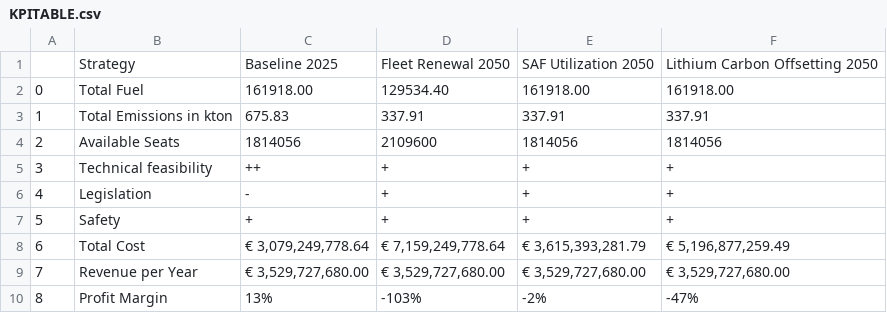
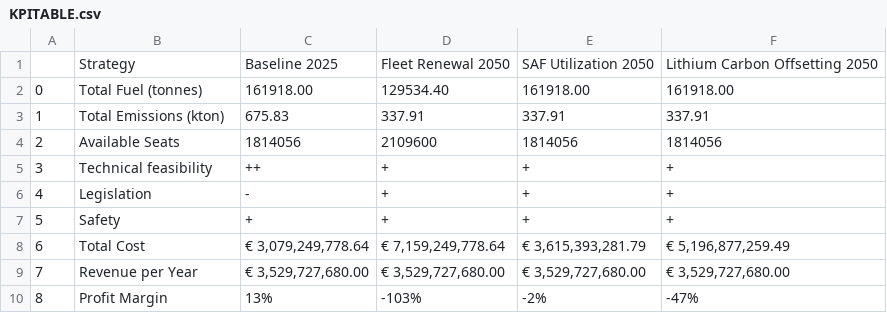
Before and after one commit to Jowjokiyolo/EcoFly-Dashboard, a CSV file: Data/KPITABLE.csv, drawn as a sheet.

Commit message:
Add few units

```diff
--- a/Data/KPITABLE.csv
+++ b/Data/KPITABLE.csv
@@ -1,4 +1,4 @@
 ,Strategy,Baseline 2025,Fleet Renewal 2050,SAF Utilization 2050,Lithium Carbon Offsetting 2050
-0,Total Fuel,161918.00,129534.40,161918.00,161918.00
-1,Total Emissions in kton,675.83,337.91,337.91,337.91
+0,Total Fuel (tonnes),161918.00,129534.40,161918.00,161918.00
+1,Total Emissions (kton),675.83,337.91,337.91,337.91
 2,Available Seats,1814056,2109600,1814056,1814056
```
